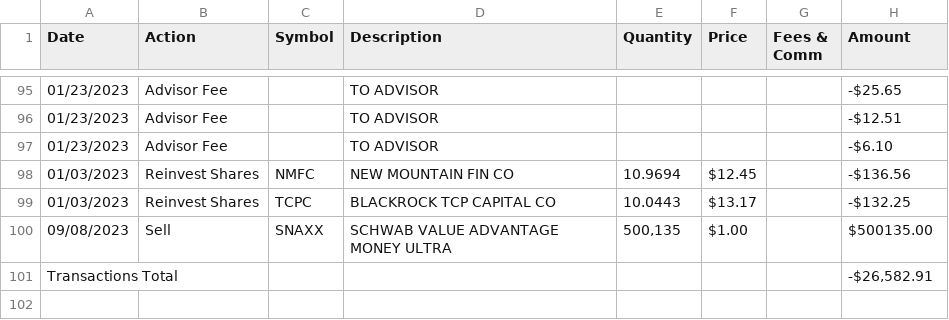
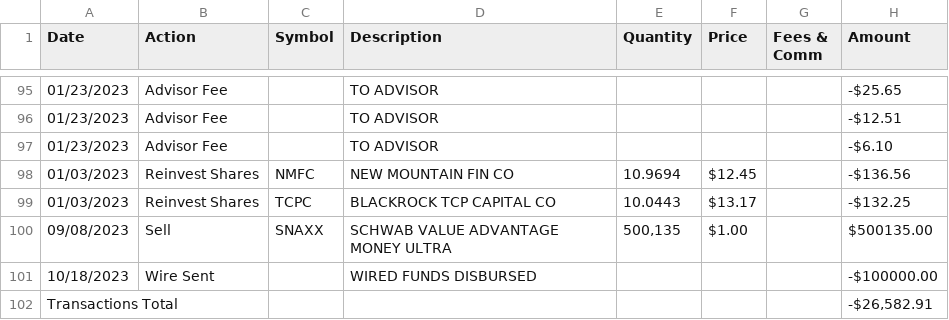
Before and after one commit to cocodmdr/Export-To-Ghostfolio, a CSV file: sample-schwab-export.csv, drawn as a sheet; only a part is shown, gaps mark what is left out.

Commit message:
Add tests for finpension and schwab

```diff
--- a/sample-schwab-export.csv
+++ b/sample-schwab-export.csv
@@ -100,2 +100,3 @@ Date,Action,Symbol,Description,Quantity,Price,Fees & Comm,Amount
 "09/08/2023","Sell","SNAXX","SCHWAB VALUE ADVANTAGE MONEY ULTRA","500,135","$1.00","","$500135.00"
+"10/18/2023","Wire Sent","","WIRED FUNDS DISBURSED","","","","-$100000.00"
 Transactions Total,,,,,,,"-$26,582.91"
```
Also changed, not shown: 4 other files.
